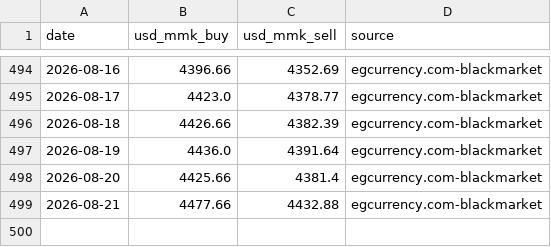
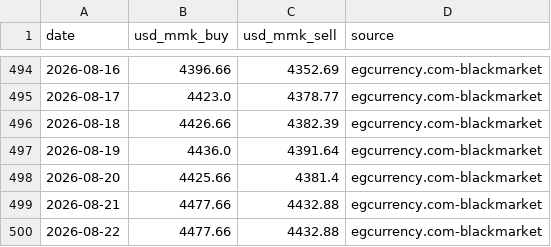
Before and after one commit to Whitey999/tracker, a CSV file: usd_history.csv, drawn as a sheet; only a part is shown, gaps mark what is left out; the diff names each change by its address in the sheet, - before the commit and + after, or states it on an @@ line.

```diff
--- a/usd_history.csv
+++ b/usd_history.csv
+row 500: 2026-08-22 | 4477.66 | 4432.88 | egcurrency.com-blackmarket
```
